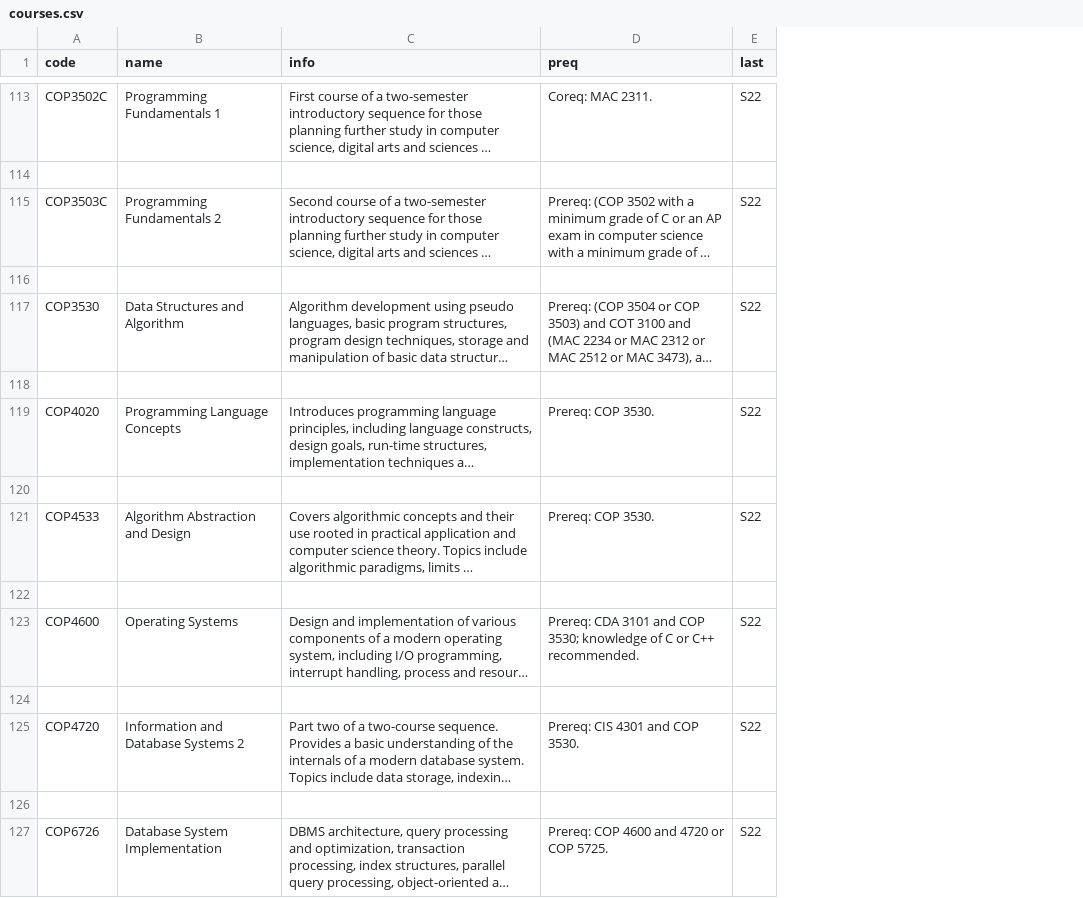
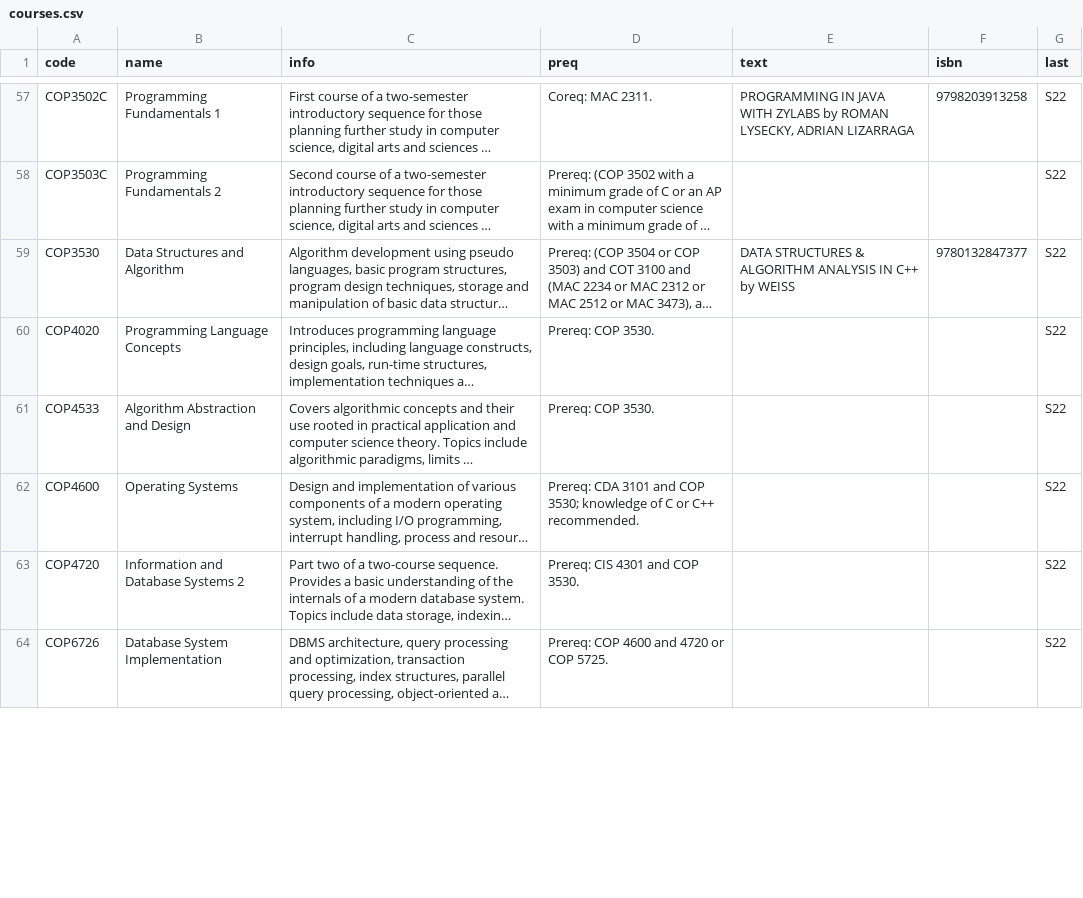
Before and after one commit to shivambang/Spoken-Dialogue-System, a CSV file: database/courses.csv, drawn as a sheet; only a part is shown, gaps mark what is left out; long unchanged cells end in …; removed rows and columns are numbered as before the commit, all else as after; the diff covers the shown part only; the diff names each change by its address in the sheet, - before the commit and + after, or states it on an @@ line.

```diff
--- a/database/courses.csv
+++ b/database/courses.csv
+column E (text), rows 57-59: PROGRAMMING IN JAVA WITH ZYLABS by ROMAN LYSECKY, ADRIAN LIZARRAGA |  | DATA STRUCTURES & ALGORITHM ANALYSIS IN C++ by WEISS
+column F (isbn), rows 57-59: 9798203913258 |  | 9780132847377
-row 114: (empty)
-row 116: (empty)
-row 118: (empty)
-row 120: (empty)
-row 122: (empty)
-row 124: (empty)
-row 126: (empty)
```
Also changed, not shown: 63 removed rows and 8 edited cells elsewhere in this file, database/soc.csv, 4 other files.
